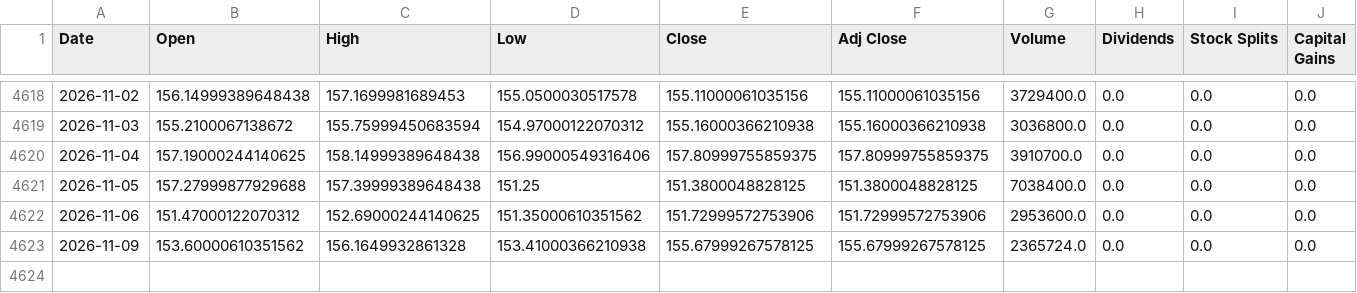
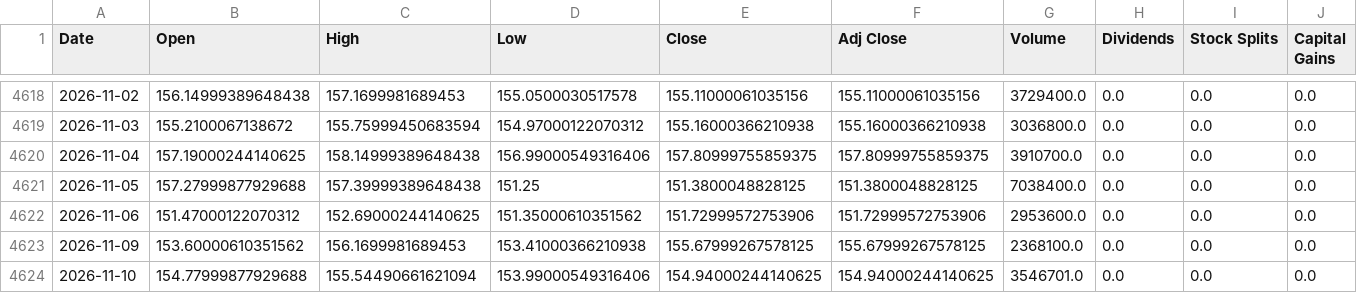
Before and after one commit to a23882005/LivingWaterAI, a CSV file: data/market_history/global/VT.csv, drawn as a sheet; only a part is shown, gaps mark what is left out.

```diff
--- a/data/market_history/global/VT.csv
+++ b/data/market_history/global/VT.csv
@@ -4622,2 +4622,3 @@ Date,Open,High,Low,Close,Adj Close,Volume,Dividends,Stock Splits,Capital Gains
 2026-11-06,151.47000122070312,152.69000244140625,151.35000610351562,151.72999572753906,151.72999572753906,2953600.0,0.0,0.0,0.0
-2026-11-09,153.60000610351562,156.1649932861328,153.41000366210938,155.67999267578125,155.67999267578125,2365724.0,0.0,0.0,0.0
+2026-11-09,153.60000610351562,156.1699981689453,153.41000366210938,155.67999267578125,155.67999267578125,2368100.0,0.0,0.0,0.0
+2026-11-10,154.77999877929688,155.54490661621094,153.99000549316406,154.94000244140625,154.94000244140625,3546701.0,0.0,0.0,0.0
```
Also changed, not shown: data/market_history/global/DRAM.csv, data/market_history/global/IBKR.csv, 19 other files.
